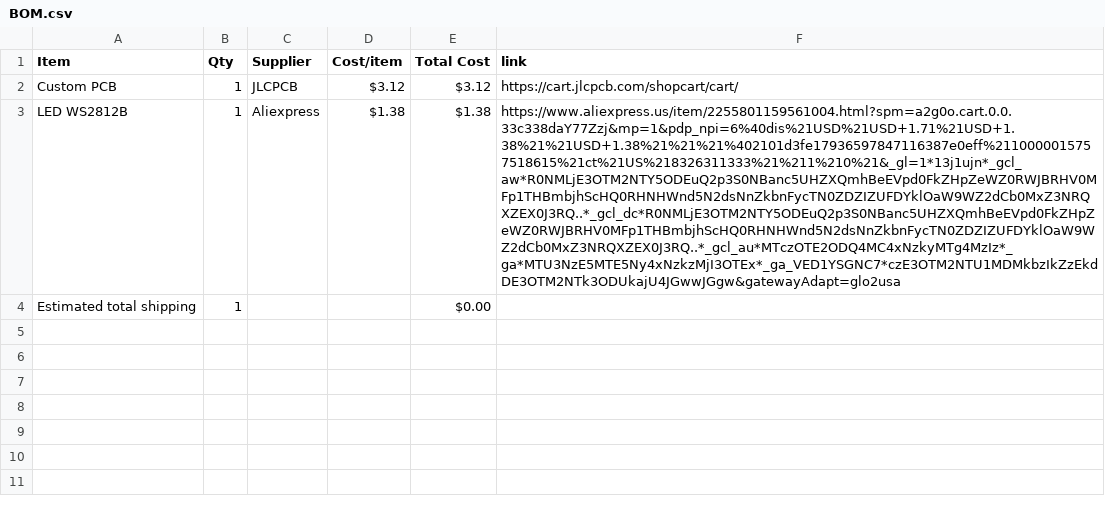
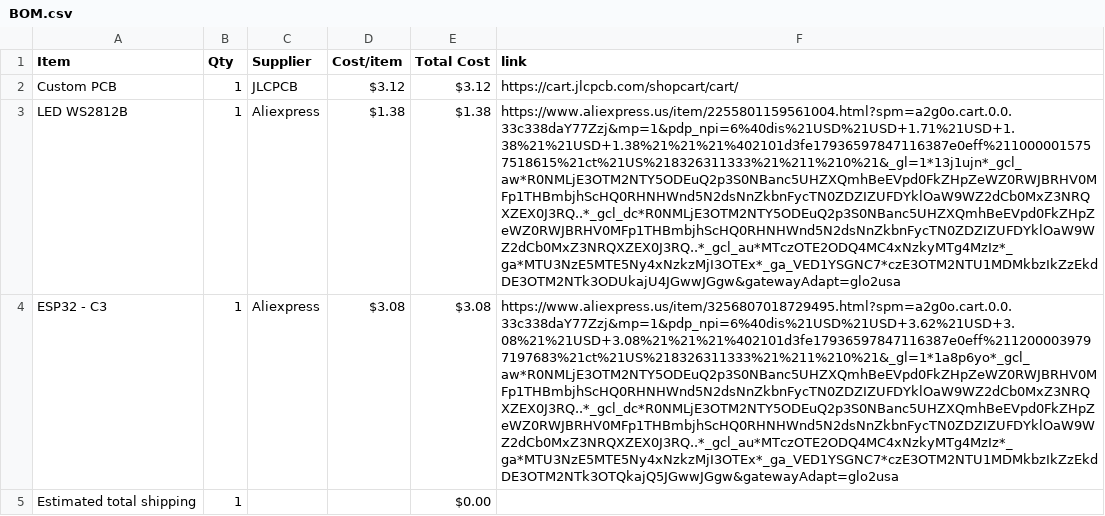
Before and after one commit to MagentaFlame/HackLifeDisplay, a CSV file: BOM.csv, drawn as a sheet; the diff names each change by its address in the sheet, - before the commit and + after, or states it on an @@ line.

Commit message:
Sync Weather lamp but sleek and modern and upright from Half Life

```diff
--- a/BOM.csv
+++ b/BOM.csv
+row 4: ESP32 - C3 | 1 | Aliexpress | $3.08 | $3.08 | https://www.aliexpress.us/item/3256807018729495.html?spm=a2g0o.cart.0.0.33c338daY77Zzj&mp=1&pdp_npi=6%40dis%21USD%21USD+3.62%21USD+3.08%21%21USD+3.08%21%21%21%402101d3fe17936597847116387e0eff%2112000039797197683%21ct%21US%218326311333%21%211%210%21&_gl=1*1a8p6yo*_gcl_aw*R0NMLjE3OTM2NTY5ODEuQ2p3S0NBanc5UHZXQmhBeEVpd0FkZHpZeWZ0RWJBRHV0MFp1THBmbjhScHQ0RHNHWnd5N2dsNnZkbnFycTN0ZDZIZUFDYklOaW9WZ2dCb0MxZ3NRQXZEX0J3RQ..*_gcl_dc*R0NMLjE3OTM2NTY5ODEuQ2p3S0NBanc5UHZXQmhBeEVpd0FkZHpZeWZ0RWJBRHV0MFp1THBmbjhScHQ0RHNHWnd5N2dsNnZkbnFycTN0ZDZIZUFDYklOaW9WZ2dCb0MxZ3NRQXZEX0J3RQ..*_gcl_au*MTczOTE2ODQ4MC4xNzkyMTg4MzIz*_ga*MTU3NzE5MTE5Ny4xNzkzMjI3OTEx*_ga_VED1YSGNC7*czE3OTM2NTU1MDMkbzIkZzEkdDE3OTM2NTk3OTQkajQ5JGwwJGgw&gatewayAdapt=glo2usa
```
